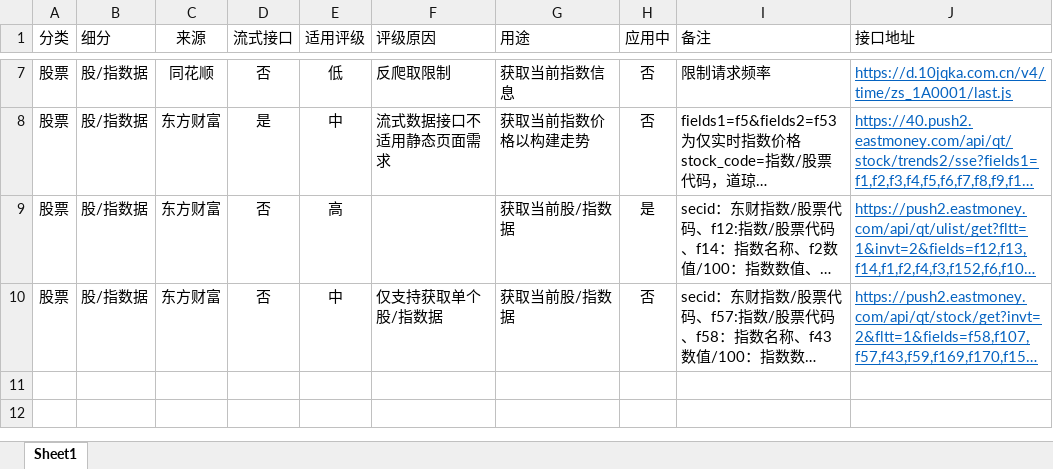
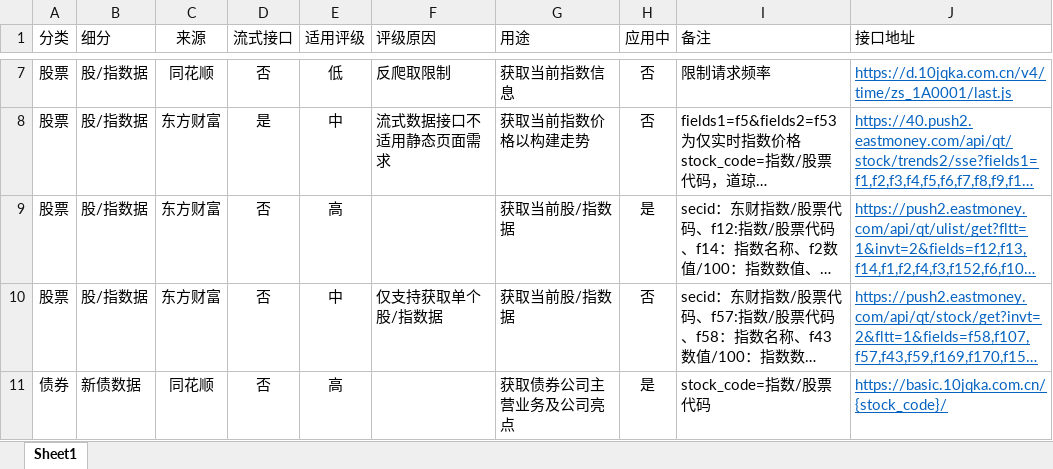
Before and after one commit to ZicongCheung/Python2024, an Excel workbook: ZhangInvest/现有接口.xlsx, sheet Sheet1, drawn as a sheet; only a part is shown, gaps mark what is left out; long unchanged cells end in …; values as stored, in another font and other column widths than the file's, no borders; table styles not drawn; the diff names each change by its address in the sheet, - before the commit and + after, or states it on an @@ line.

```diff
--- a/ZhangInvest/现有接口.xlsx (sheet Sheet1)
+++ b/ZhangInvest/现有接口.xlsx (sheet Sheet1)
+row 11: 债券 | 新债数据 | 同花顺 | 否 | 高 |  | 获取债券公司主营业务及公司亮点 | 是 | stock_code=指数/股票代码 | https://basic.10jqka.com.cn/{stock_code}/
```
Also changed, not shown: 1 other file.
